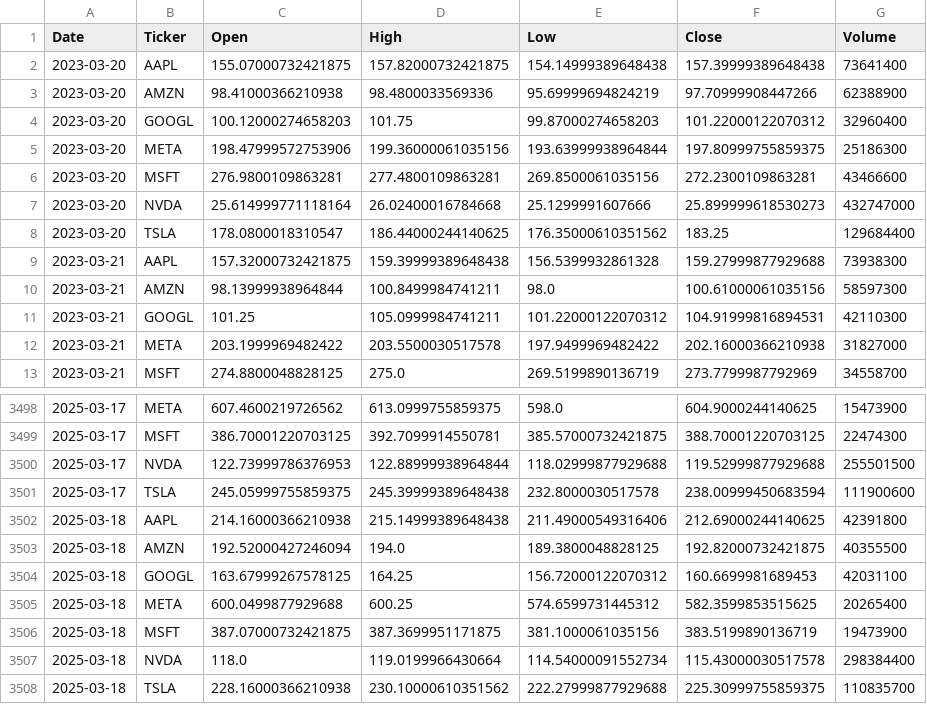
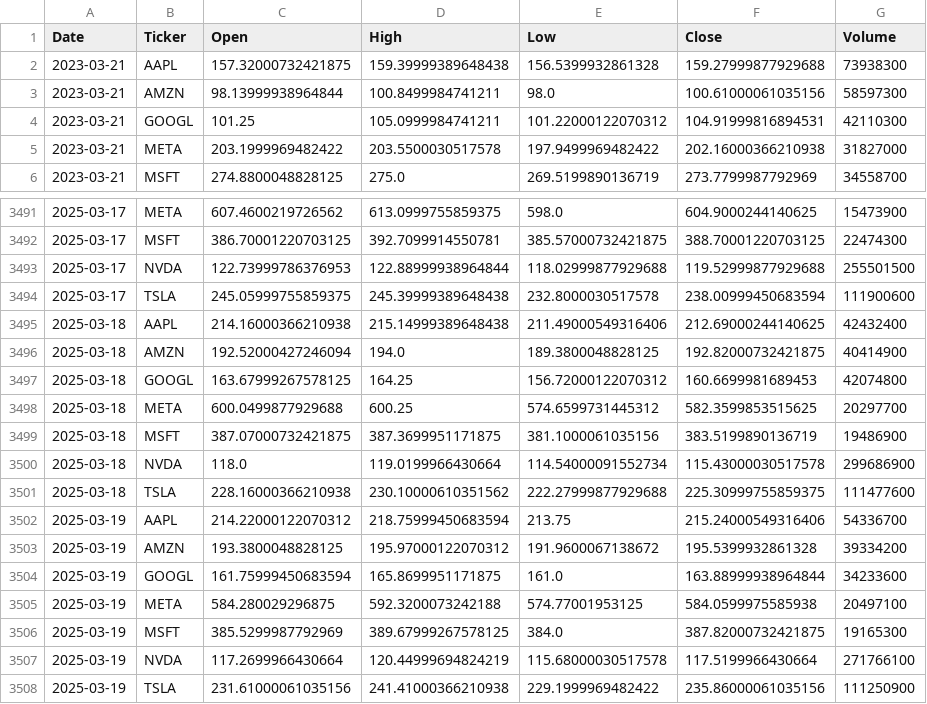
Before and after one commit to KonradWasikiewicz/Backtester_app, a CSV file: data/historical_prices.csv, drawn as a sheet; only a part is shown, gaps mark what is left out.

Commit message:
logika v4

```diff
--- a/data/historical_prices.csv
+++ b/data/historical_prices.csv
@@ -1,9 +1,2 @@
 Date,Ticker,Open,High,Low,Close,Volume
-2023-03-20,AAPL,155.07000732421875,157.82000732421875,154.14999389648438,157.39999389648438,73641400
-2023-03-20,AMZN,98.41000366210938,98.4800033569336,95.69999694824219,97.70999908447266,62388900
-2023-03-20,GOOGL,100.12000274658203,101.75,99.87000274658203,101.22000122070312,32960400
-2023-03-20,META,198.47999572753906,199.36000061035156,193.63999938964844,197.80999755859375,25186300
-2023-03-20,MSFT,276.9800109863281,277.4800109863281,269.8500061035156,272.2300109863281,43466600
-2023-03-20,NVDA,25.614999771118164,26.02400016784668,25.1299991607666,25.899999618530273,432747000
-2023-03-20,TSLA,178.0800018310547,186.44000244140625,176.35000610351562,183.25,129684400
 2023-03-21,AAPL,157.32000732421875,159.39999389648438,156.5399932861328,159.27999877929688,73938300
@@ -3501,8 +3494,15 @@ Date,Ticker,Open,High,Low,Close,Volume
 2025-03-17,TSLA,245.05999755859375,245.39999389648438,232.8000030517578,238.00999450683594,111900600
-2025-03-18,AAPL,214.16000366210938,215.14999389648438,211.49000549316406,212.69000244140625,42391800
-2025-03-18,AMZN,192.52000427246094,194.0,189.3800048828125,192.82000732421875,40355500
-2025-03-18,GOOGL,163.67999267578125,164.25,156.72000122070312,160.6699981689453,42031100
-2025-03-18,META,600.0499877929688,600.25,574.6599731445312,582.3599853515625,20265400
-2025-03-18,MSFT,387.07000732421875,387.3699951171875,381.1000061035156,383.5199890136719,19473900
-2025-03-18,NVDA,118.0,119.0199966430664,114.54000091552734,115.43000030517578,298384400
-2025-03-18,TSLA,228.16000366210938,230.10000610351562,222.27999877929688,225.30999755859375,110835700
+2025-03-18,AAPL,214.16000366210938,215.14999389648438,211.49000549316406,212.69000244140625,42432400
+2025-03-18,AMZN,192.52000427246094,194.0,189.3800048828125,192.82000732421875,40414900
+2025-03-18,GOOGL,163.67999267578125,164.25,156.72000122070312,160.6699981689453,42074800
+2025-03-18,META,600.0499877929688,600.25,574.6599731445312,582.3599853515625,20297700
+2025-03-18,MSFT,387.07000732421875,387.3699951171875,381.1000061035156,383.5199890136719,19486900
+2025-03-18,NVDA,118.0,119.0199966430664,114.54000091552734,115.43000030517578,299686900
+2025-03-18,TSLA,228.16000366210938,230.10000610351562,222.27999877929688,225.30999755859375,111477600
+2025-03-19,AAPL,214.22000122070312,218.75999450683594,213.75,215.24000549316406,54336700
+2025-03-19,AMZN,193.3800048828125,195.97000122070312,191.9600067138672,195.5399932861328,39334200
+2025-03-19,GOOGL,161.75999450683594,165.8699951171875,161.0,163.88999938964844,34233600
+2025-03-19,META,584.280029296875,592.3200073242188,574.77001953125,584.0599975585938,20497100
+2025-03-19,MSFT,385.5299987792969,389.67999267578125,384.0,387.82000732421875,19165300
+2025-03-19,NVDA,117.2699966430664,120.44999694824219,115.68000030517578,117.5199966430664,271766100
+2025-03-19,TSLA,231.61000061035156,241.41000366210938,229.1999969482422,235.86000061035156,111250900
```
